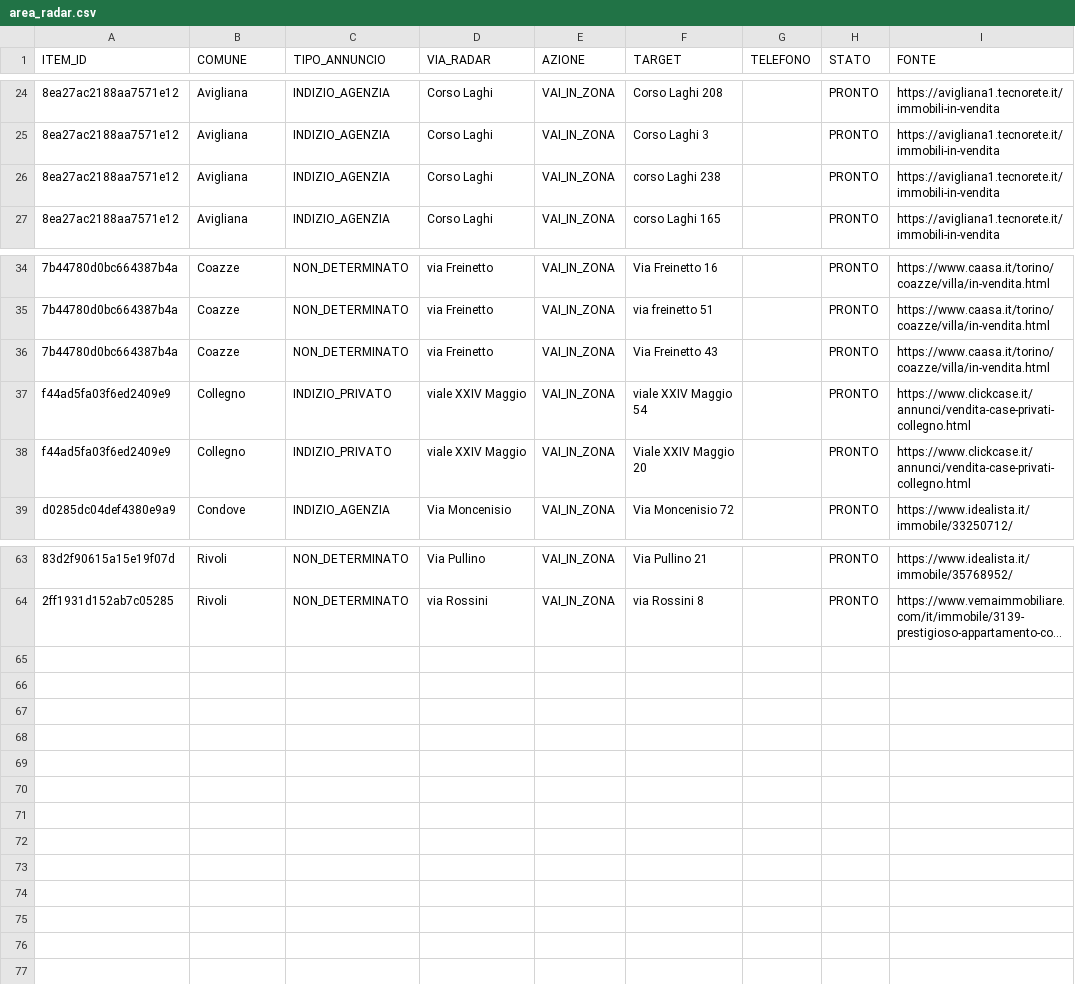
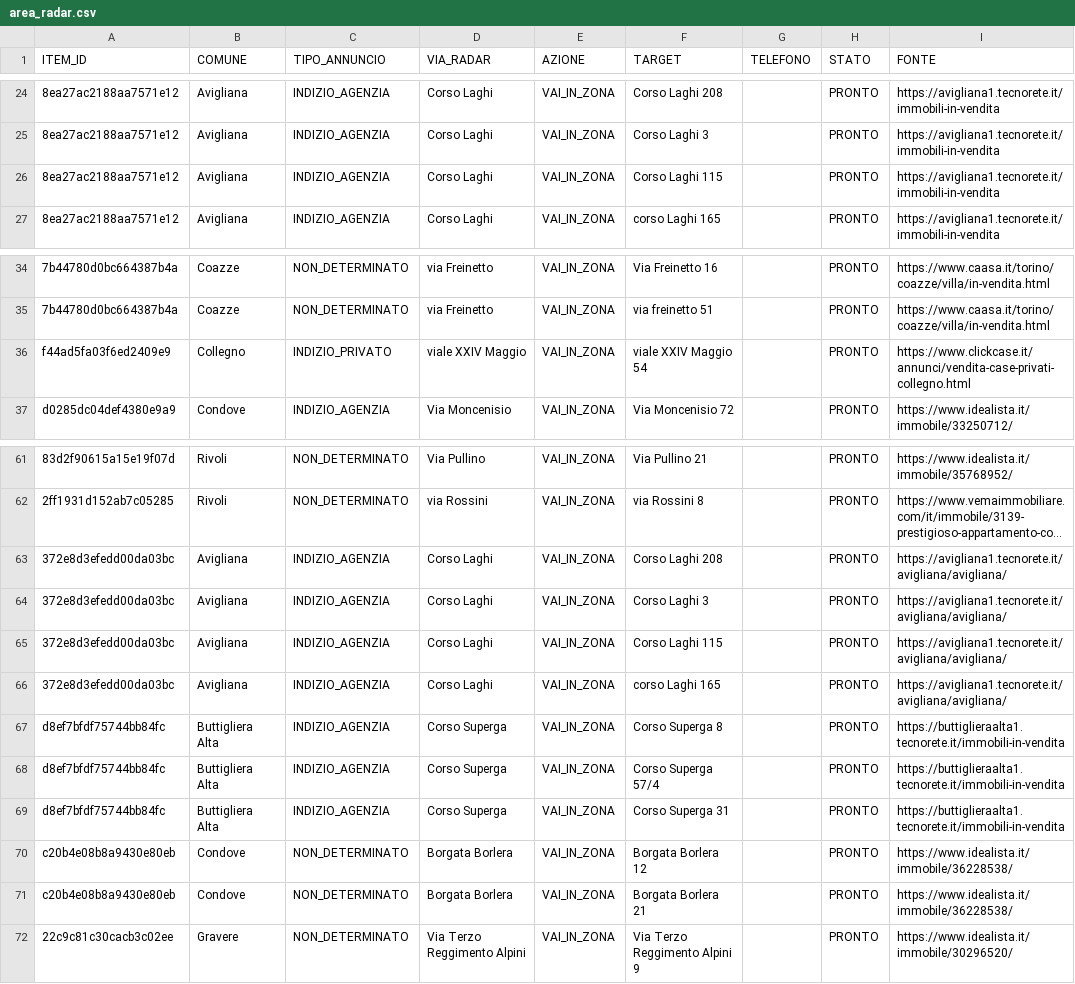
Before and after one commit to josephsocialmedia2-spec/immobili-in-zona, a CSV file: seller_radar_auto/data/area_radar.csv, drawn as a sheet; only a part is shown, gaps mark what is left out; long unchanged cells end in …; removed rows and columns are numbered as before the commit, all else as after; the diff names each change by its address in the sheet, - before the commit and + after, or states it on an @@ line.

```diff
--- a/seller_radar_auto/data/area_radar.csv
+++ b/seller_radar_auto/data/area_radar.csv
-F26 (TARGET): corso Laghi 238
+F26 (TARGET): Corso Laghi 115
-row 36: 7b44780d0bc664387b4a | Coazze | NON_DETERMINATO | via Freinetto | VAI_IN_ZONA | Via Freinetto 43 |  | PRONTO | https://www.caasa.it/torino/coazze/villa/in-vendita.html
-row 38: f44ad5fa03f6ed2409e9 | Collegno | INDIZIO_PRIVATO | viale XXIV Maggio | VAI_IN_ZONA | Viale XXIV Maggio 20 |  | PRONTO | https://www.clickcase.it/annunci/vendita-case-privati-collegno.html
+row 63: 372e8d3efedd00da03bc | Avigliana | INDIZIO_AGENZIA | Corso Laghi | VAI_IN_ZONA | Corso Laghi 208 |  | PRONTO | https://avigliana1.tecnorete.it/avigliana/avigliana/
+row 64: 372e8d3efedd00da03bc | Avigliana | INDIZIO_AGENZIA | Corso Laghi | VAI_IN_ZONA | Corso Laghi 3 |  | PRONTO | https://avigliana1.tecnorete.it/avigliana/avigliana/
+row 65: 372e8d3efedd00da03bc | Avigliana | INDIZIO_AGENZIA | Corso Laghi | VAI_IN_ZONA | Corso Laghi 115 |  | PRONTO | https://avigliana1.tecnorete.it/avigliana/avigliana/
+row 66: 372e8d3efedd00da03bc | Avigliana | INDIZIO_AGENZIA | Corso Laghi | VAI_IN_ZONA | corso Laghi 165 |  | PRONTO | https://avigliana1.tecnorete.it/avigliana/avigliana/
+row 67: d8ef7bfdf75744bb84fc | Buttigliera Alta | INDIZIO_AGENZIA | Corso Superga | VAI_IN_ZONA | Corso Superga 8 |  | PRONTO | https://buttiglieraalta1.tecnorete.it/immobili-in-vendita
+row 68: d8ef7bfdf75744bb84fc | Buttigliera Alta | INDIZIO_AGENZIA | Corso Superga | VAI_IN_ZONA | Corso Superga 57/4 |  | PRONTO | https://buttiglieraalta1.tecnorete.it/immobili-in-vendita
+row 69: d8ef7bfdf75744bb84fc | Buttigliera Alta | INDIZIO_AGENZIA | Corso Superga | VAI_IN_ZONA | Corso Superga 31 |  | PRONTO | https://buttiglieraalta1.tecnorete.it/immobili-in-vendita
+row 70: c20b4e08b8a9430e80eb | Condove | NON_DETERMINATO | Borgata Borlera | VAI_IN_ZONA | Borgata Borlera 12 |  | PRONTO | https://www.idealista.it/immobile/36228538/
+row 71: c20b4e08b8a9430e80eb | Condove | NON_DETERMINATO | Borgata Borlera | VAI_IN_ZONA | Borgata Borlera 21 |  | PRONTO | https://www.idealista.it/immobile/36228538/
+row 72: 22c9c81c30cacb3c02ee | Gravere | NON_DETERMINATO | Via Terzo Reggimento Alpini | VAI_IN_ZONA | Via Terzo Reggimento Alpini 9 |  | PRONTO | https://www.idealista.it/immobile/30296520/
```
Also changed, not shown: seller_radar_auto/data/ddg_source_status.csv, seller_radar_auto/data/giro_acquisizione.csv, 4 other files.
